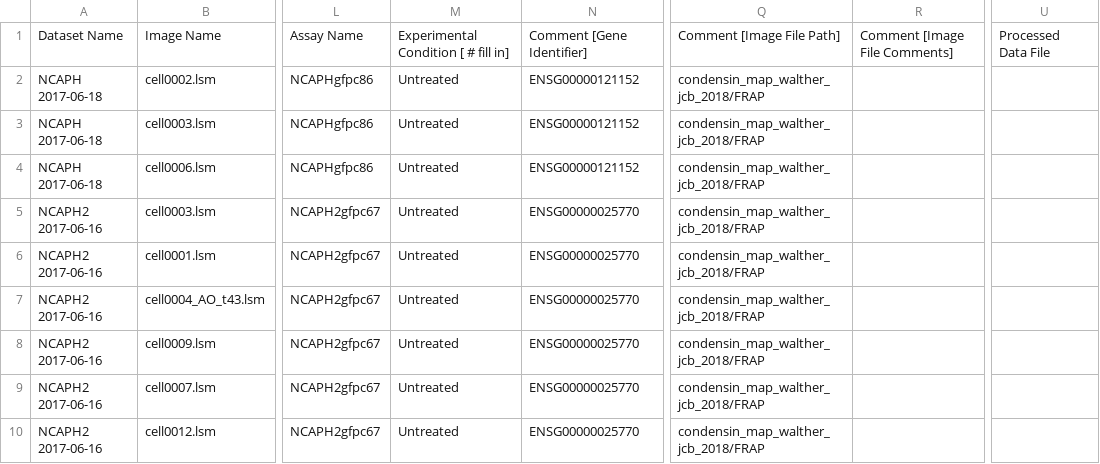
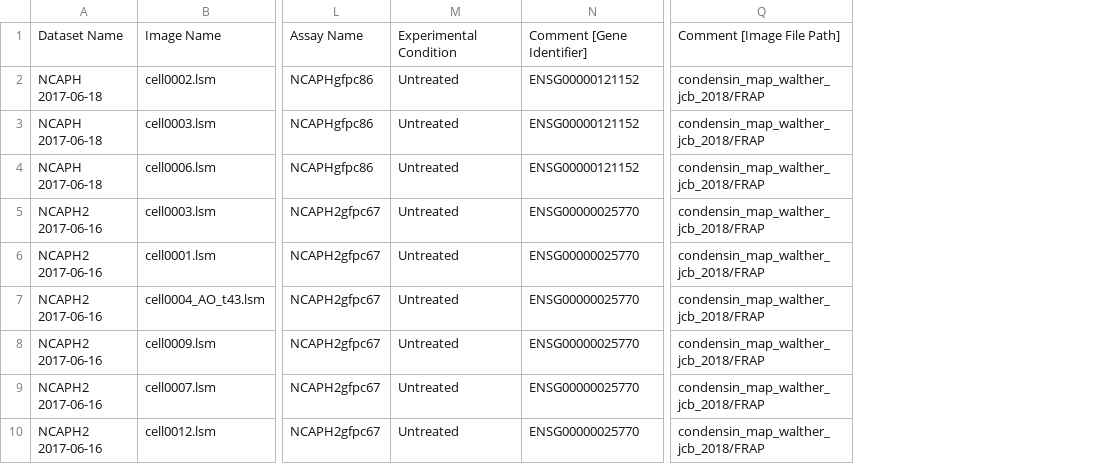
Before and after one commit to snoopycrimecop/idr0052-walther-condensinmap, a CSV file: experimentB/idr0052-experimentB-annotation.csv, drawn as a sheet; only a part is shown, gaps mark what is left out; the diff names each change by its address in the sheet, - before the commit and + after, or states it on an @@ line.

```diff
--- a/experimentB/idr0052-experimentB-annotation.csv
+++ b/experimentB/idr0052-experimentB-annotation.csv
-column R, row 1: Comment [Image File Comments]
-column U, row 1: Processed Data File
-M1: Experimental Condition [ # fill in]
+M1: Experimental Condition
```
Also changed, not shown: experimentA/idr0052-experimentA-annotation.csv.
